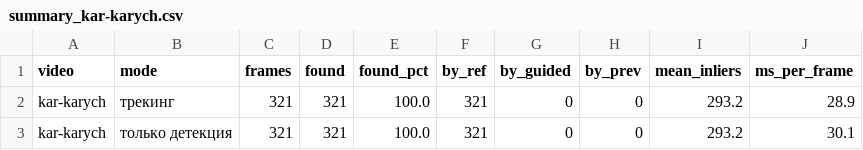
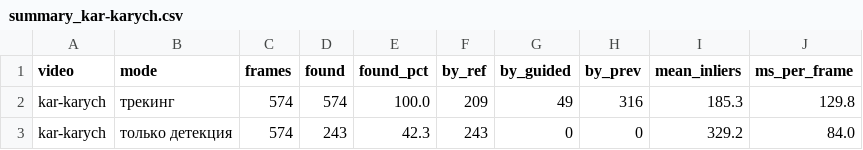
Before and after one commit to semchik200001/object-tracking-lab2, a CSV file: results/summary_kar-karych.csv, drawn as a sheet.

Commit message:
Новое собственное видео 1280x720, радиус guided масштабируется по ширине кадра

```diff
--- a/results/summary_kar-karych.csv
+++ b/results/summary_kar-karych.csv
@@ -1,3 +1,3 @@
 video,mode,frames,found,found_pct,by_ref,by_guided,by_prev,mean_inliers,ms_per_frame
-kar-karych,трекинг,321,321,100.0,321,0,0,293.2,28.9
-kar-karych,только детекция,321,321,100.0,321,0,0,293.2,30.1
+kar-karych,трекинг,574,574,100.0,209,49,316,185.3,129.8
+kar-karych,только детекция,574,243,42.3,243,0,0,329.2,84.0
```
Also changed, not shown: results/drift_kar-karych.csv, 10 other files.
